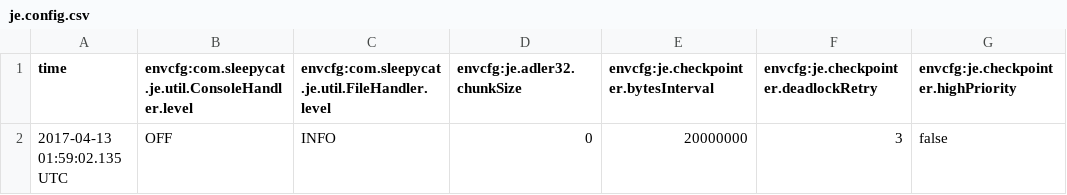
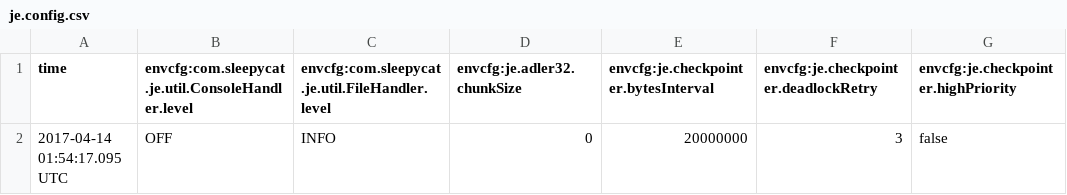
Before and after one commit to immiao/cis555hw, a CSV file: HW3/database0/je.config.csv, drawn as a sheet; only a part is shown; the diff names each change by its address in the sheet, - before the commit and + after, or states it on an @@ line.

```diff
--- a/HW3/database0/je.config.csv
+++ b/HW3/database0/je.config.csv
-A2 (time): 2017-04-13 01:59:02.135 UTC
+A2 (time): 2017-04-14 01:54:17.095 UTC
```
Also changed, not shown: HW3/database1/je.config.csv, HW3/database1/je.stat.csv, 39 other files.
